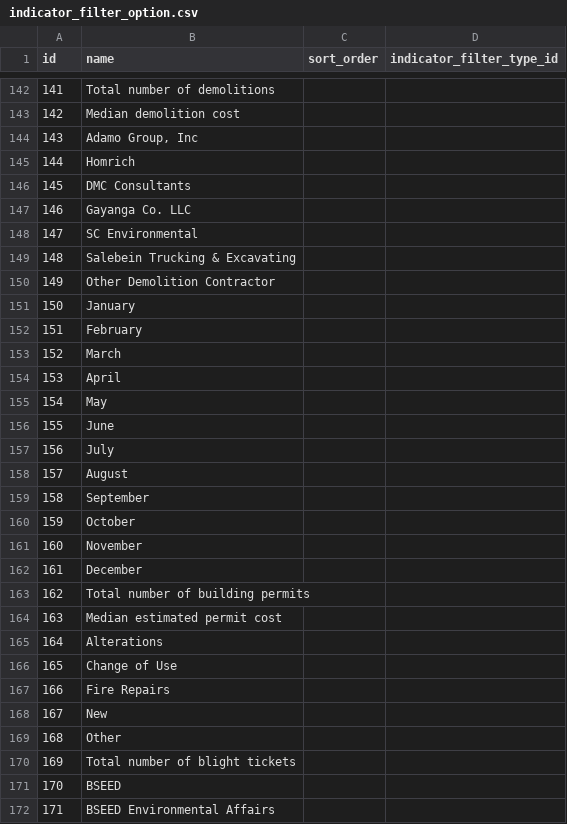
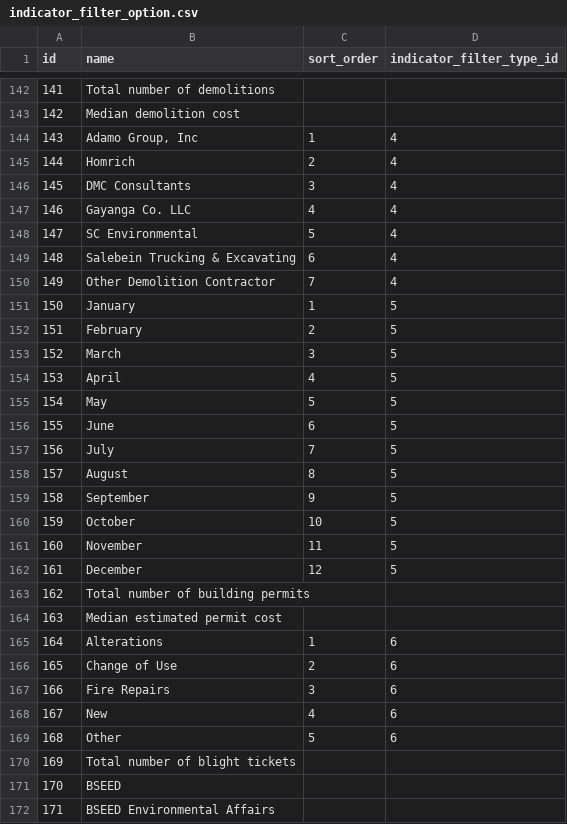
Before and after one commit to data-driven-detroit/hip_sdc_rebuild, a CSV file: hip/indicator_filter_option.csv, drawn as a sheet; only a part is shown, gaps mark what is left out; the diff covers the shown part only.

Commit message:
added sort_id and indicator_filter_type_id for a few vars - needs checking

```diff
--- a/hip/indicator_filter_option.csv
+++ b/hip/indicator_filter_option.csv
@@ -143,28 +143,28 @@ id,name,sort_order,indicator_filter_type_id
 142,Median demolition cost,,
-143,"Adamo Group, Inc",,
-144,Homrich,,
-145,DMC Consultants,,
-146,Gayanga Co. LLC,,
-147,SC Environmental,,
-148,Salebein Trucking & Excavating,,
-149,Other Demolition Contractor,,
-150,January,,
-151,February,,
-152,March,,
-153,April,,
-154,May,,
-155,June,,
-156,July,,
-157,August,,
-158,September,,
-159,October,,
-160,November,,
-161,December,,
+143,"Adamo Group, Inc",1,4
+144,Homrich,2,4
+145,DMC Consultants,3,4
+146,Gayanga Co. LLC,4,4
+147,SC Environmental,5,4
+148,Salebein Trucking & Excavating,6,4
+149,Other Demolition Contractor,7,4
+150,January,1,5
+151,February,2,5
+152,March,3,5
+153,April,4,5
+154,May,5,5
+155,June,6,5
+156,July,7,5
+157,August,8,5
+158,September,9,5
+159,October,10,5
+160,November,11,5
+161,December,12,5
 162,Total number of building permits,,
 163,Median estimated permit cost,,
-164,Alterations,,
-165,Change of Use,,
-166,Fire Repairs,,
-167,New,,
-168,Other,,
+164,Alterations,1,6
+165,Change of Use,2,6
+166,Fire Repairs,3,6
+167,New,4,6
+168,Other,5,6
 169,Total number of blight tickets,,
```
Also changed, not shown: 70 edited cells elsewhere in this file.
